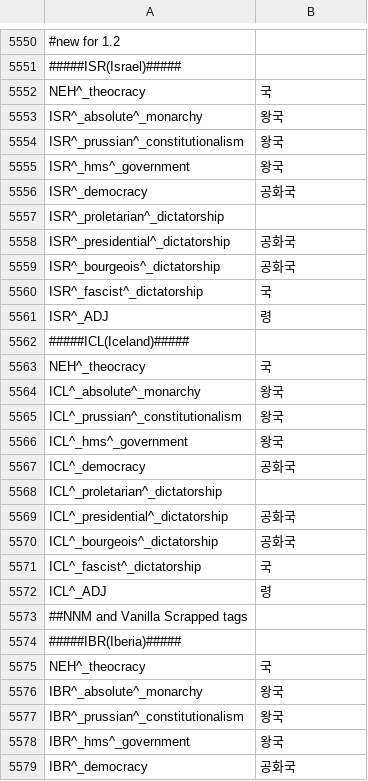
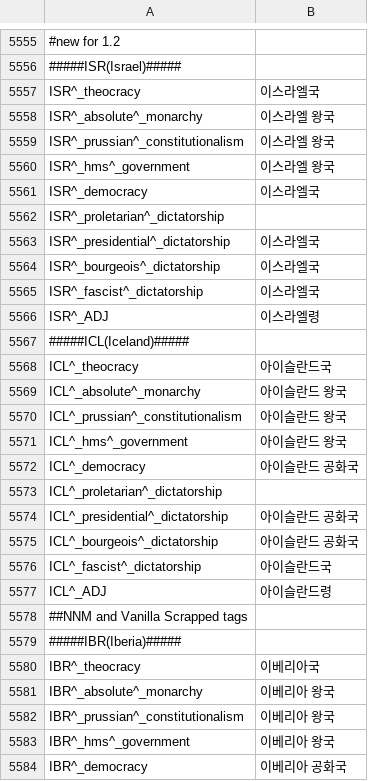
Before and after one commit to kimjeon-il/-Historical-Project-Mod-Korean-Patch, a CSV file: localisation/00_HPM_countries_names.csv, drawn as a sheet; only a part is shown, gaps mark what is left out; removed rows and columns are numbered as before the commit, all else as after; the diff covers the shown part only; the diff names each change by its address in the sheet, - before the commit and + after, or states it on an @@ line.

Commit message:
Update 00_HPM_countries_names.csv

```diff
--- a/localisation/00_HPM_countries_names.csv
+++ b/localisation/00_HPM_countries_names.csv
-row 5552: NEH^_theocracy | 국
+row 5557: ISR^_theocracy | 이스라엘국
-B5558:B5560: 왕국
+B5558:B5560: 이스라엘 왕국
-B5561: 공화국
+B5561: 이스라엘국
-B5563:B5564: 공화국
+B5563:B5564: 이스라엘국
-B5565: 국
+B5565: 이스라엘국
-B5566: 령
+B5566: 이스라엘령
-row 5563: NEH^_theocracy | 국
+row 5568: ICL^_theocracy | 아이슬란드국
-B5569:B5571: 왕국
+B5569:B5571: 아이슬란드 왕국
-B5572: 공화국
+B5572: 아이슬란드 공화국
-B5574:B5575: 공화국
+B5574:B5575: 아이슬란드 공화국
-B5576: 국
+B5576: 아이슬란드국
-B5577: 령
+B5577: 아이슬란드령
-row 5575: NEH^_theocracy | 국
+row 5580: IBR^_theocracy | 이베리아국
-B5581:B5583: 왕국
+B5581:B5583: 이베리아 왕국
-B5584: 공화국
+B5584: 이베리아 공화국
```
Also changed, not shown: 14 added rows, 4 removed rows and 33 edited cells elsewhere in this file.
